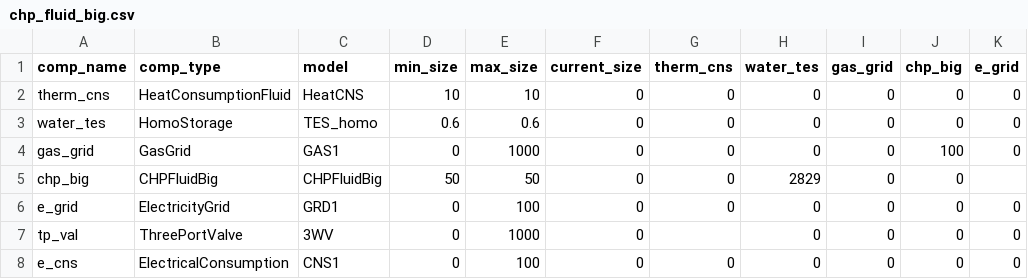
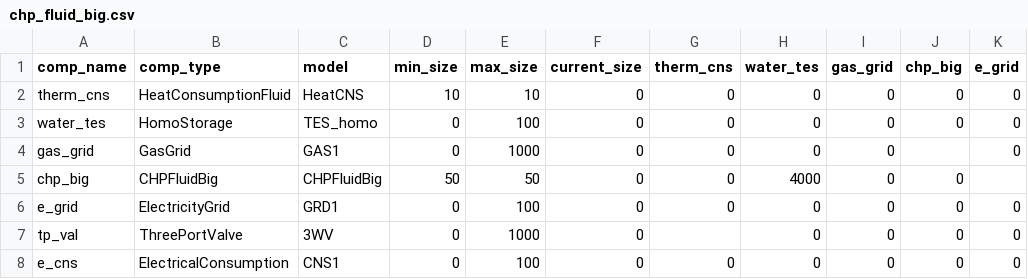
Before and after one commit to RWTH-EBC/BESDOT, a CSV file: data/topology/chp_fluid_big.csv, drawn as a sheet; only a part is shown; the diff names each change by its address in the sheet, - before the commit and + after, or states it on an @@ line.

```diff
--- a/data/topology/chp_fluid_big.csv
+++ b/data/topology/chp_fluid_big.csv
-D3 (min_size): 0.6
+D3 (min_size): 0
-E3 (max_size): 0.6
+E3 (max_size): 100
-J4 (chp_big): 100
+J4 (chp_big): (empty)
-H5 (water_tes): 2829
+H5 (water_tes): 4000
```
Also changed, not shown: 2 other files.
